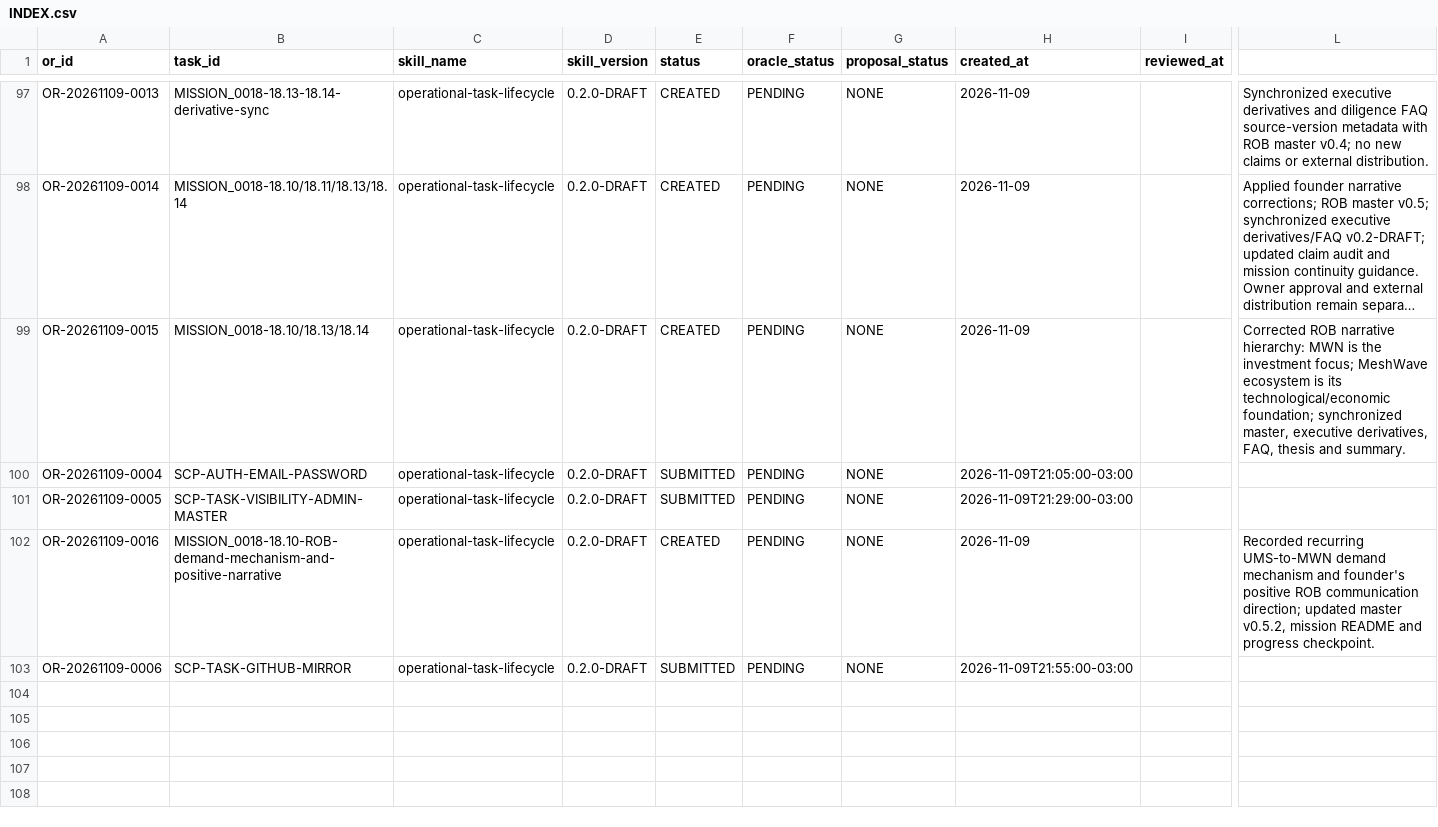
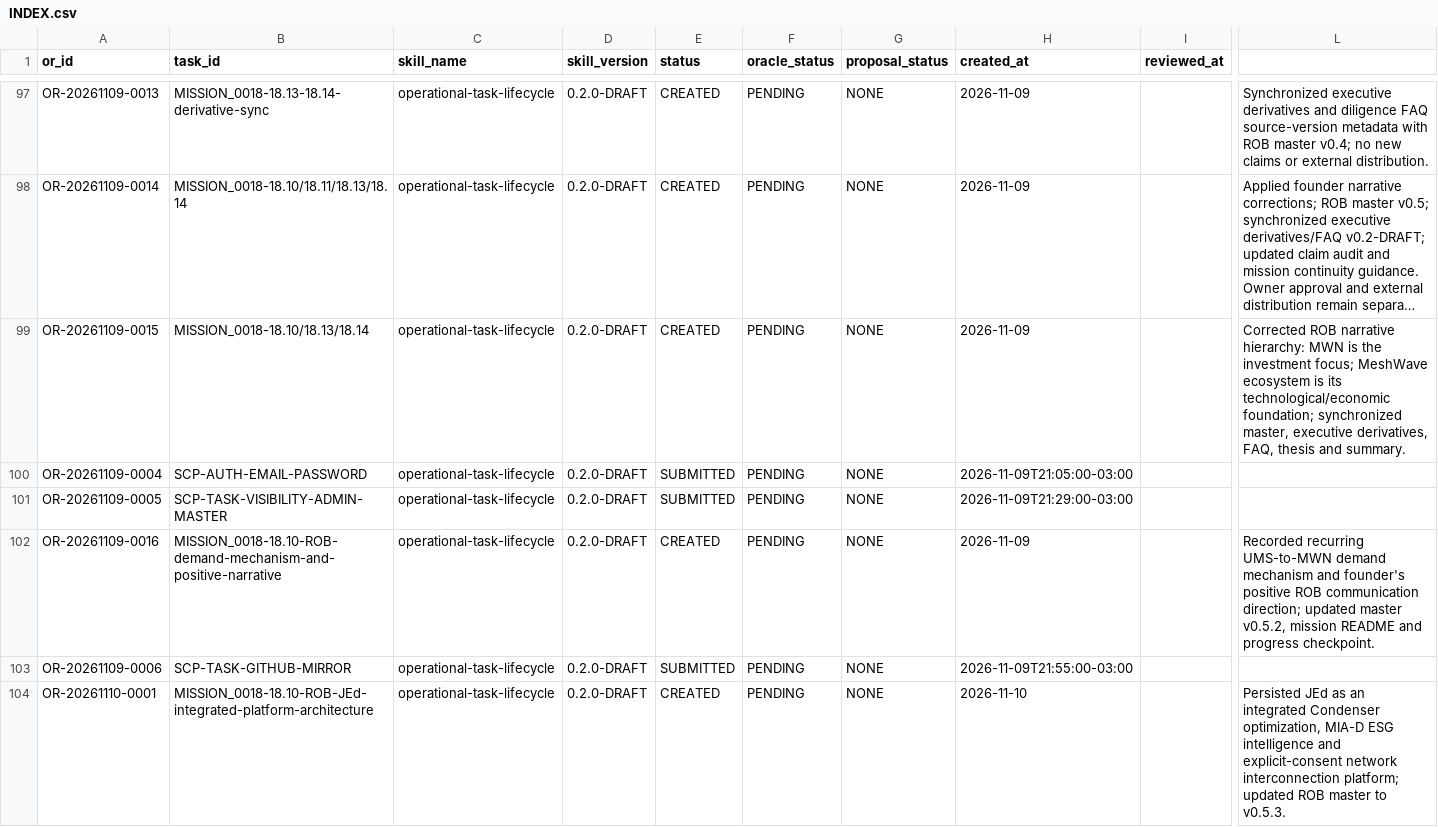
Before and after one commit to meshwave65/SofiaControlPanel, a CSV file: governance/operational_reports/INDEX.csv, drawn as a sheet; only a part is shown, gaps mark what is left out; long unchanged cells end in …; rows hold the shown columns only; the diff names each change by its address in the sheet, - before the commit and + after, or states it on an @@ line.

Commit message:
docs(OR): index OR-20261110-0001

```diff
--- a/governance/operational_reports/INDEX.csv
+++ b/governance/operational_reports/INDEX.csv
+row 104: OR-20261110-0001 | MISSION_0018-18.10-ROB-JEd-integrated-platform-architecture | operational-task-lifecycle | 0.2.0-DRAFT | CREATED | PENDING | NONE | 2026-11-10 |  | Persisted JEd as an integrated Condenser optimization, MIA-D ESG intelligence and explicit-consent network interconnection platform; updated ROB master to v0.5.3.
```
